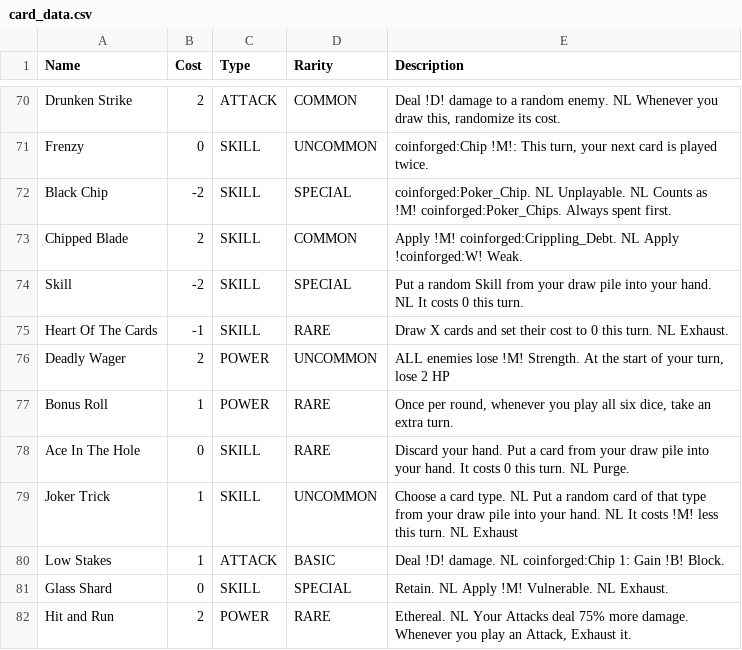
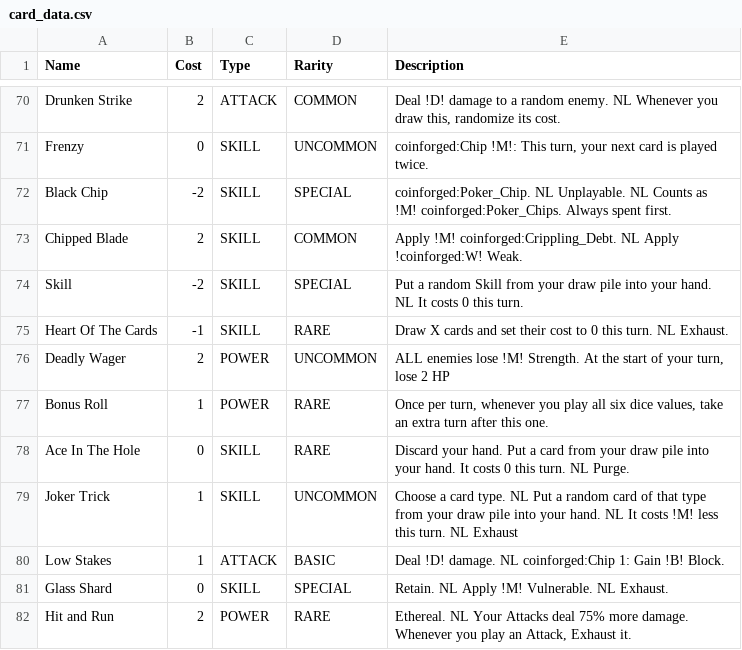
Before and after one commit to Ind-E/TheCoinforgedMod, a CSV file: card_data.csv, drawn as a sheet; only a part is shown, gaps mark what is left out.

```diff
--- a/card_data.csv
+++ b/card_data.csv
@@ -76,3 +76,3 @@ Heart Of The Cards,-1,SKILL,RARE,"Draw X cards and set their cost to 0 this turn
 Deadly Wager,2,POWER,UNCOMMON,"ALL enemies lose !M! Strength. At the start of your turn, lose 2 HP"
-Bonus Roll,1,POWER,RARE,"Once per round, whenever you play all six dice, take an extra turn."
+Bonus Roll,1,POWER,RARE,"Once per turn, whenever you play all six dice values, take an extra turn after this one."
 Ace In The Hole,0,SKILL,RARE,"Discard your hand. Put a card from your draw pile into your hand. It costs 0 this turn. NL Purge."
```
Also changed, not shown: 23 other files.
